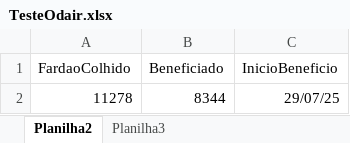
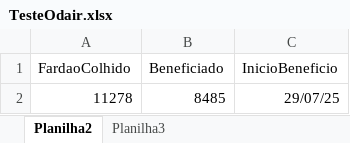
Before and after one commit to NisioH/Beneficiamento, an Excel workbook: TesteOdair.xlsx, sheet Planilha2, drawn as a sheet; values as stored, in another font and other column widths than the file's, no borders; the diff names each change by its address in the sheet, - before the commit and + after, or states it on an @@ line.

```diff
--- a/TesteOdair.xlsx (sheet Planilha2)
+++ b/TesteOdair.xlsx (sheet Planilha2)
-B2 (Beneficiado): 8344
+B2 (Beneficiado): 8485
```
Also changed, not shown: sheet Planilha3.
